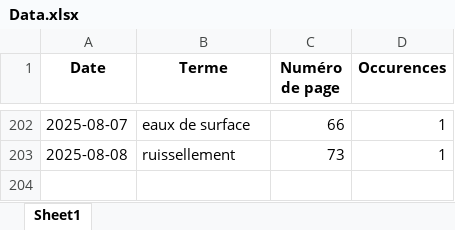
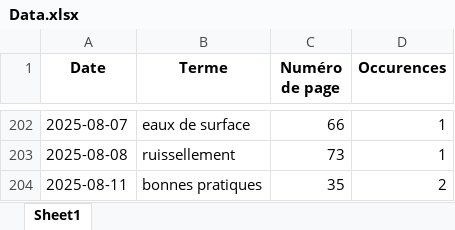
Before and after one commit to LlrdntCORDER/VeilleMoniteur, an Excel workbook: result/Data.xlsx, sheet Sheet1, drawn as a sheet; only a part is shown, gaps mark what is left out; values as stored, in another font and other column widths than the file's, no borders; the diff names each change by its address in the sheet, - before the commit and + after, or states it on an @@ line.

```diff
--- a/result/Data.xlsx (sheet Sheet1)
+++ b/result/Data.xlsx (sheet Sheet1)
+row 204: 2025-08-11 | bonnes pratiques | 35 | 2
```
Also changed, not shown: 6 other files.
